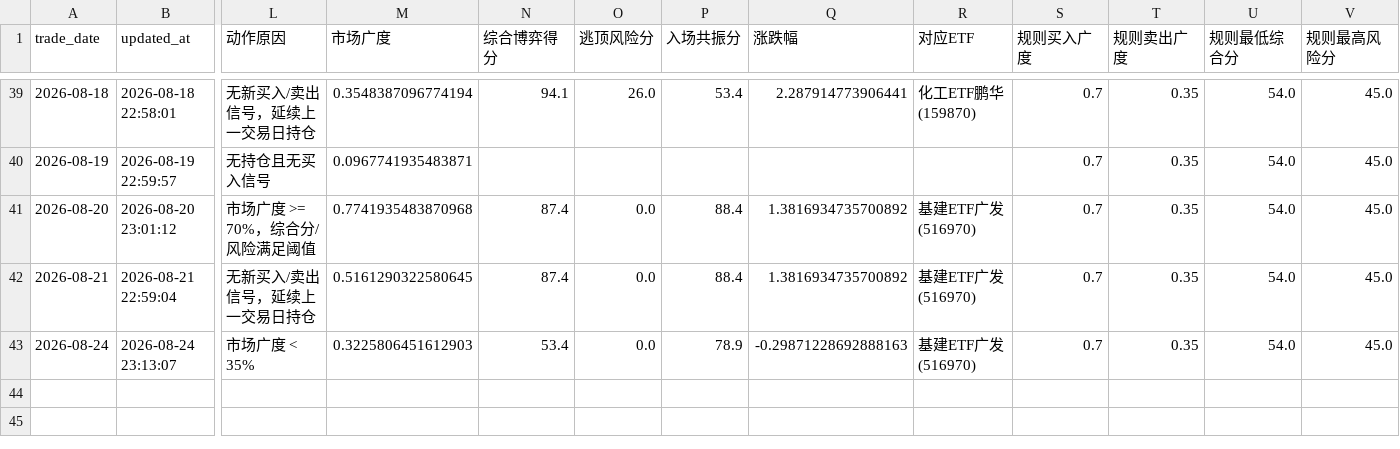
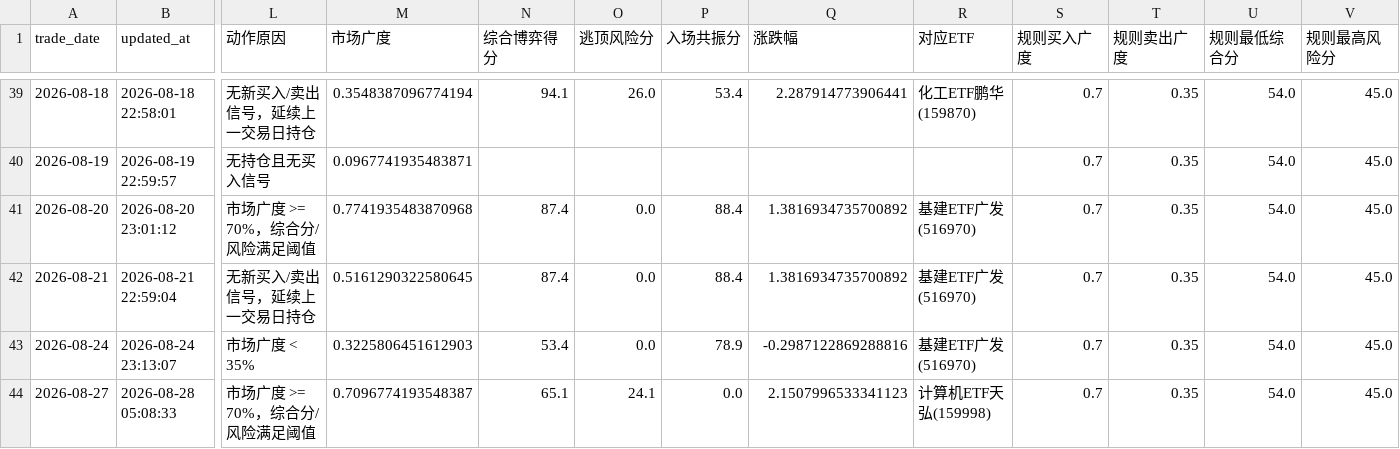
Before and after one commit to AmineSeRaFimmm/a-share-five-layer-pwa, a CSV file: data/live_recommendation_history.csv, drawn as a sheet; only a part is shown, gaps mark what is left out; rows hold the shown columns only; the diff names each change by its address in the sheet, - before the commit and + after, or states it on an @@ line.

```diff
--- a/data/live_recommendation_history.csv
+++ b/data/live_recommendation_history.csv
-Q43 (涨跌幅): -0.29871228692888163
+Q43 (涨跌幅): -0.2987122869288816
+row 44: 2026-08-27 | 2026-08-28 05:08:33 | 市场广度 >= 70%，综合分/风险满足阈值 | 0.7096774193548387 | 65.1 | 24.1 | 0.0 | 2.1507996533341123 | 计算机ETF天弘(159998) | 0.7 | 0.35 | 54.0 | 45.0
```
Also changed, not shown: data/a_share_close_snapshot.csv, data/backtest/top1_fullrisk_grid_300_primary_path_candidate.csv, 16 other files.
